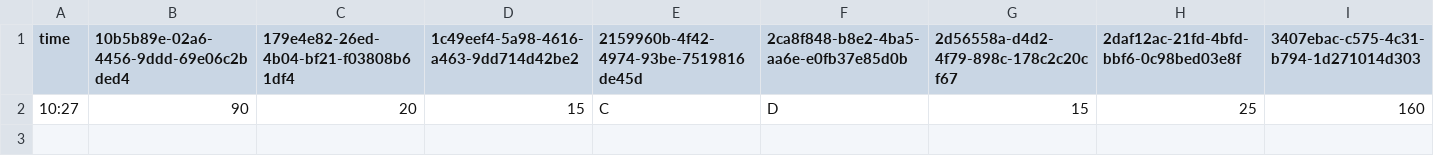
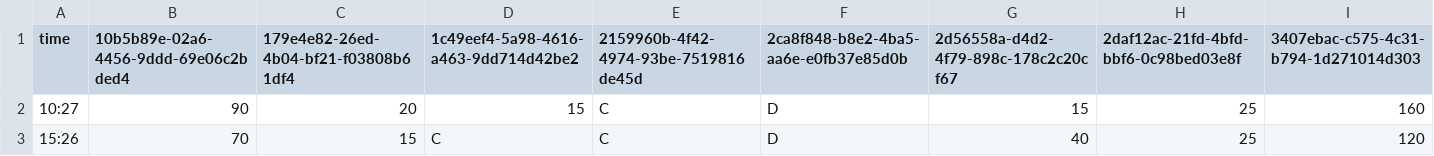
Before and after one commit to mushafeel/park-wait-history, a CSV file: data/tds/2026-10/2026-10-14.csv, drawn as a sheet; only a part is shown; rows hold the shown columns only; the diff names each change by its address in the sheet, - before the commit and + after, or states it on an @@ line.

```diff
--- a/data/tds/2026-10/2026-10-14.csv
+++ b/data/tds/2026-10/2026-10-14.csv
+row 3: 15:26 | 70 | 15 | C | C | D | 40 | 25 | 120
```
Also changed, not shown: data/tdl/2026-10/2026-10-14.csv.
